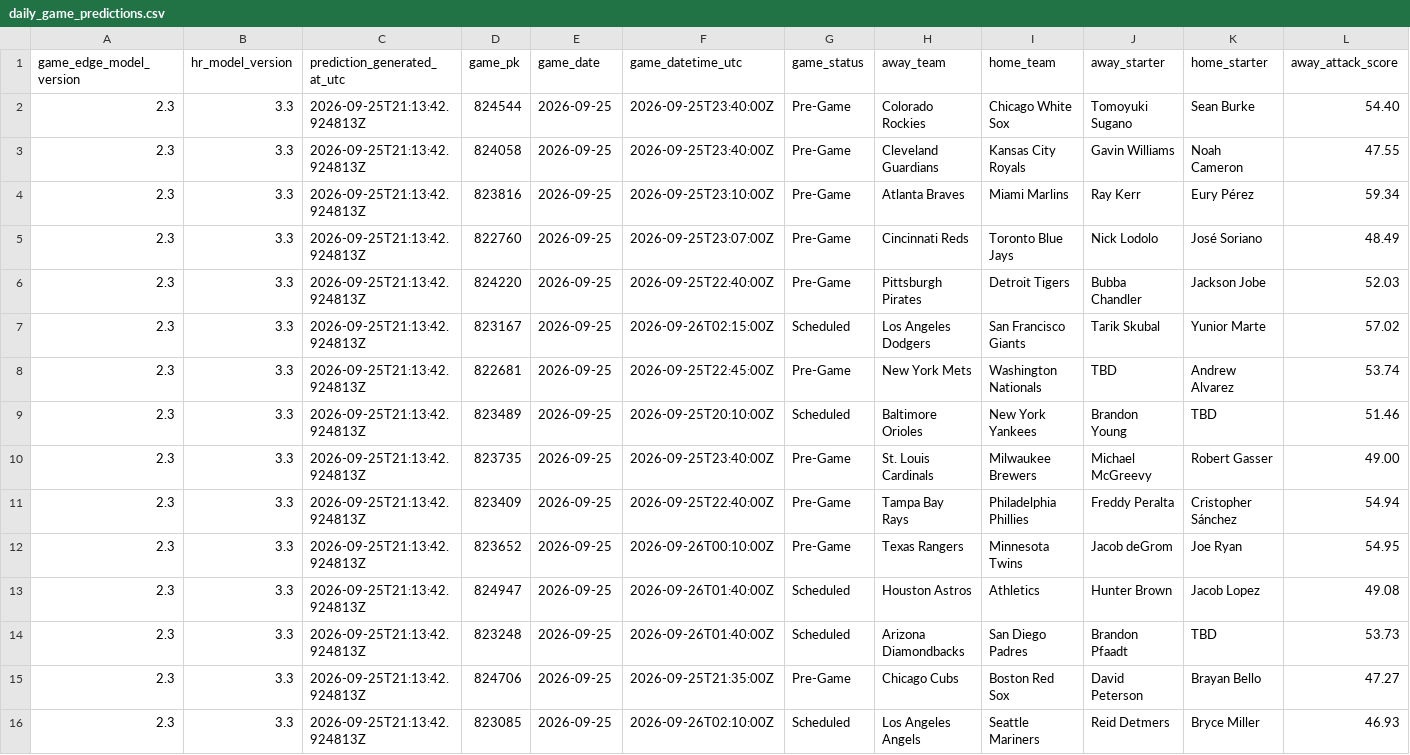
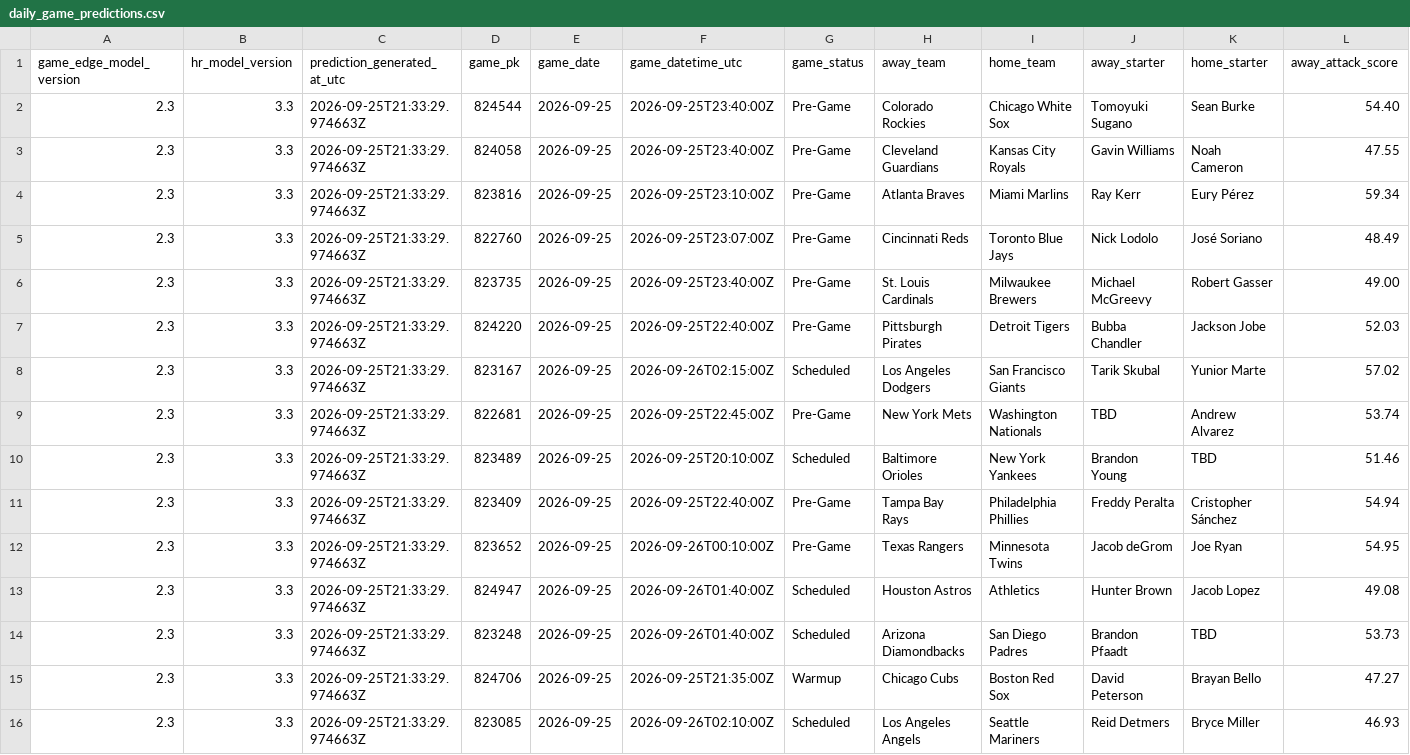
Before and after one commit to SSpeterson2b/launchpoint-hr, a CSV file: data/daily_game_predictions.csv, drawn as a sheet; only a part is shown; removed rows and columns are numbered as before the commit, all else as after; rows hold the shown columns only; the diff names each change by its address in the sheet, - before the commit and + after, or states it on an @@ line.

Commit message:
Update public MLB Game Edge predictions

```diff
--- a/data/daily_game_predictions.csv
+++ b/data/daily_game_predictions.csv
-C2:C5 (prediction_generated_at_utc): 2026-09-25T21:13:42.924813Z
+C2:C5 (prediction_generated_at_utc): 2026-09-25T21:33:29.974663Z
+row 6: 2.3 | 3.3 | 2026-09-25T21:33:29.974663Z | 823735 | 2026-09-25 | 2026-09-25T23:40:00Z | Pre-Game | St. Louis Cardinals | Milwaukee Brewers | Michael McGreevy | Robert Gasser | 49.00
-C7:C10 (prediction_generated_at_utc): 2026-09-25T21:13:42.924813Z
+C7:C10 (prediction_generated_at_utc): 2026-09-25T21:33:29.974663Z
-row 10: 2.3 | 3.3 | 2026-09-25T21:13:42.924813Z | 823735 | 2026-09-25 | 2026-09-25T23:40:00Z | Pre-Game | St. Louis Cardinals | Milwaukee Brewers | Michael McGreevy | Robert Gasser | 49.00
-C11:C16 (prediction_generated_at_utc): 2026-09-25T21:13:42.924813Z
+C11:C16 (prediction_generated_at_utc): 2026-09-25T21:33:29.974663Z
-G15 (game_status): Pre-Game
+G15 (game_status): Warmup
```
